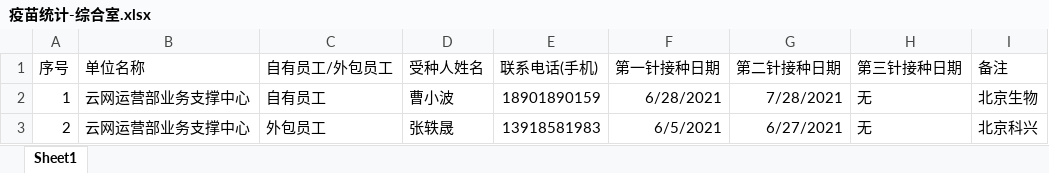
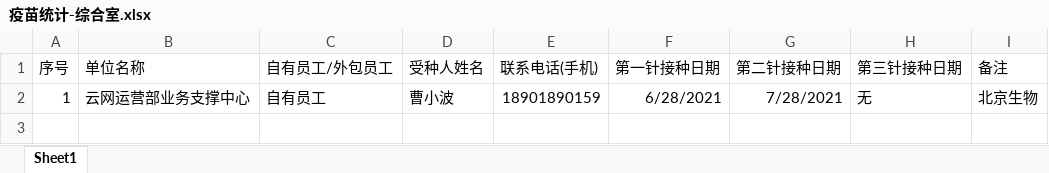
Before and after one commit to LITTLEPINKALLDEAD/DatasOnTelecom, an Excel workbook: 文档/其他文档/Others/Jobs/疫苗统计-综合室.xlsx, sheet Sheet1, drawn as a sheet; values as stored, in another font and other column widths than the file's, no borders; the diff names each change by its address in the sheet, - before the commit and + after, or states it on an @@ line.

```diff
--- a/文档/其他文档/Others/Jobs/疫苗统计-综合室.xlsx (sheet Sheet1)
+++ b/文档/其他文档/Others/Jobs/疫苗统计-综合室.xlsx (sheet Sheet1)
-row 3: 2 | 云网运营部业务支撑中心 | 外包员工 | 张轶晟 | 13918581983 | 6/5/2021 | 6/27/2021 | 无 | 北京科兴
```
Also changed, not shown: 文档/其他文档/Others/Jobs/20200803开始的新工作作息.xlsx, 12 other files.
